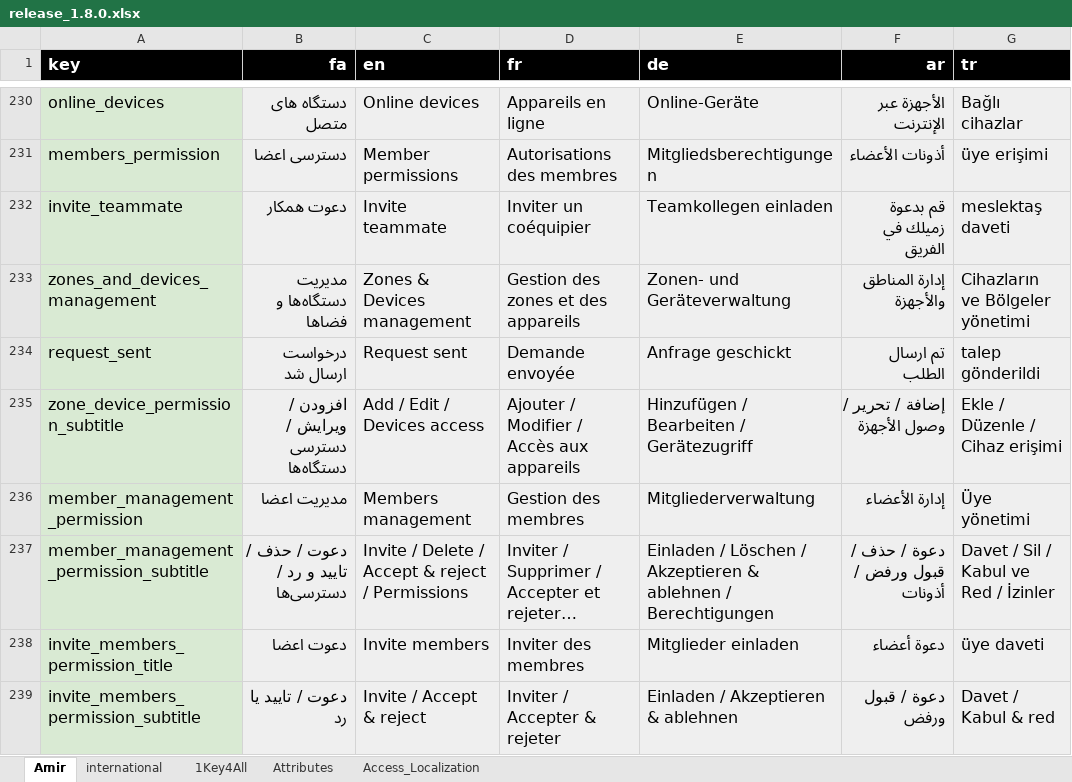
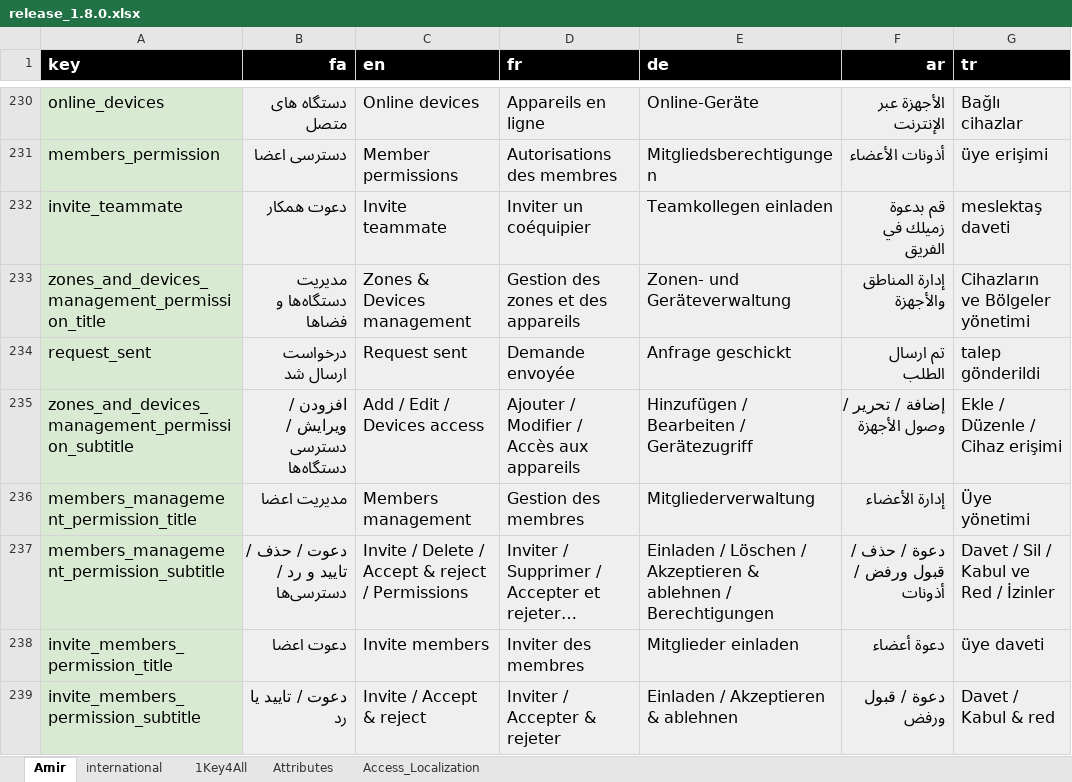
Before and after one commit to novaday-co/access_localization, an Excel workbook: release_1.8.0.xlsx, sheet Amir, drawn as a sheet; only a part is shown, gaps mark what is left out; long unchanged cells end in …; values as stored, in another font and other column widths than the file's, no borders; charts and pictures and conditional formats not drawn; the diff covers the shown part only; the diff names each change by its address in the sheet, - before the commit and + after, or states it on an @@ line.

```diff
--- a/release_1.8.0.xlsx (sheet Amir)
+++ b/release_1.8.0.xlsx (sheet Amir)
-A233 (key): zones_and_devices_management
+A233 (key): zones_and_devices_management_permission_title
-A235 (key): zone_device_permission_subtitle
+A235 (key): zones_and_devices_management_permission_subtitle
-A236 (key): member_management_permission
+A236 (key): members_management_permission_title
-A237 (key): member_management_permission_subtitle
+A237 (key): members_management_permission_subtitle
```
Also changed, not shown: 23 added rows and 1 edited cell elsewhere in this sheet, sheet international.
